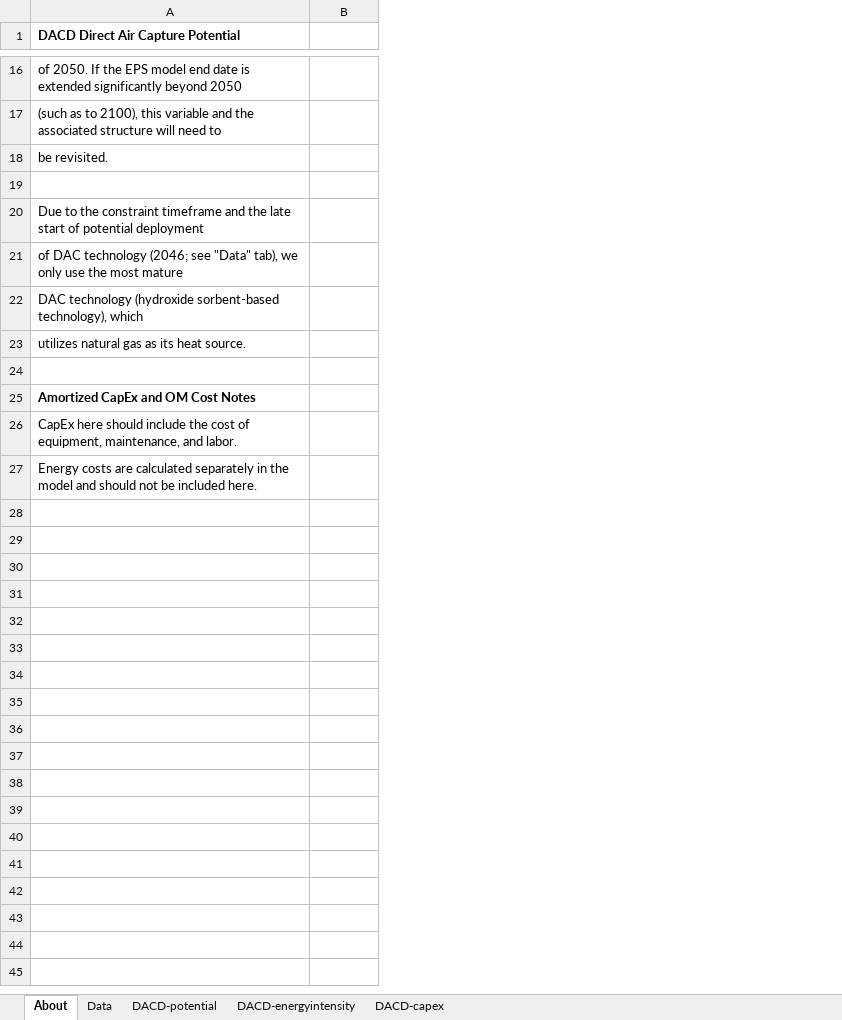
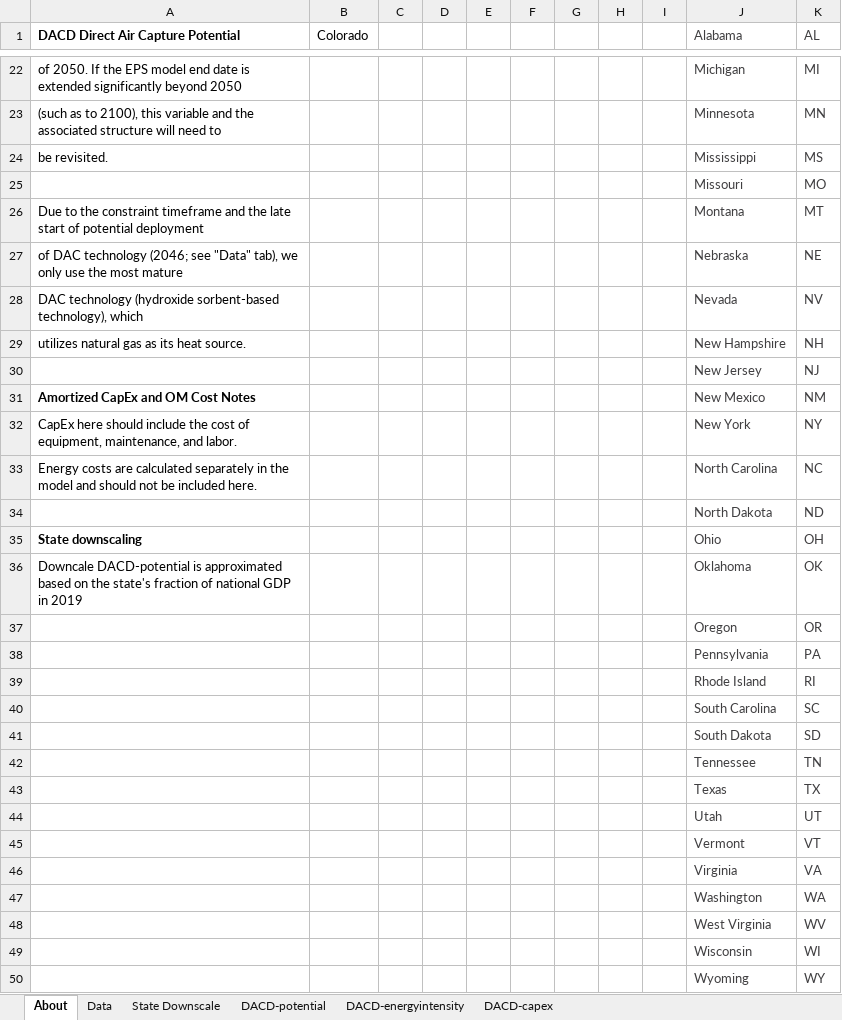
Before and after one commit to EnergyInnovation/eps-colorado, an Excel workbook: InputData/geoeng/DACD/Direct Air Capture Data.xlsx, sheet About, drawn as a sheet; only a part is shown, gaps mark what is left out; values as stored, in another font and other column widths than the file's, no borders; addresses are those after the commit; the diff covers the shown part only; the diff names each change by its address in the sheet, - before the commit and + after, or states it on an @@ line.

Commit message:
Update DACD w/ state downscale

```diff
--- a/InputData/geoeng/DACD/Direct Air Capture Data.xlsx (sheet About)
+++ b/InputData/geoeng/DACD/Direct Air Capture Data.xlsx (sheet About)
+sheet tab: State Downscale
+column C, empty
+column D, empty
+column E, empty
+column F, empty
+column G, empty
+column H, empty
+column I, empty
+column J (Alabama), rows 22-33: Michigan | Minnesota | Mississippi | Missouri | Montana | Nebraska | Nevada | New Hampshire | New Jersey | New Mexico | New York | North Carolina
+column K (AL), rows 22-33: MI | MN | MS | MO | MT | NE | NV | NH | NJ | NM | NY | NC
-B1: (empty)
+B1: Colorado
-row 25: (empty)
+row 25:  |  |  |  |  |  |  |  |  | Missouri | MO
-row 30: (empty)
+row 30:  |  |  |  |  |  |  |  |  | New Jersey | NJ
+row 34:  |  |  |  |  |  |  |  |  | North Dakota | ND
+row 35: State downscaling |  |  |  |  |  |  |  |  | Ohio | OH
+row 36: Downcale DACD-potential is approximated based on the state's fraction of national GDP in 2019 |  |  |  |  |  |  |  |  | Oklahoma | OK
+row 37:  |  |  |  |  |  |  |  |  | Oregon | OR
+row 38:  |  |  |  |  |  |  |  |  | Pennsylvania | PA
+row 39:  |  |  |  |  |  |  |  |  | Rhode Island | RI
+row 40:  |  |  |  |  |  |  |  |  | South Carolina | SC
+row 41:  |  |  |  |  |  |  |  |  | South Dakota | SD
+row 42:  |  |  |  |  |  |  |  |  | Tennessee | TN
+row 43:  |  |  |  |  |  |  |  |  | Texas | TX
+row 44:  |  |  |  |  |  |  |  |  | Utah | UT
+row 45:  |  |  |  |  |  |  |  |  | Vermont | VT
+row 46:  |  |  |  |  |  |  |  |  | Virginia | VA
+row 47:  |  |  |  |  |  |  |  |  | Washington | WA
+row 48:  |  |  |  |  |  |  |  |  | West Virginia | WV
+row 49:  |  |  |  |  |  |  |  |  | Wisconsin | WI
+row 50:  |  |  |  |  |  |  |  |  | Wyoming | WY
```
Also changed, not shown: 6 added rows and 5 edited cells elsewhere in this sheet, sheet DACD-potential, charts or pictures, 3 other files.
